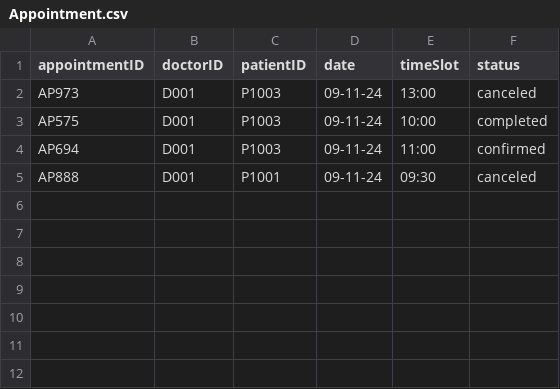
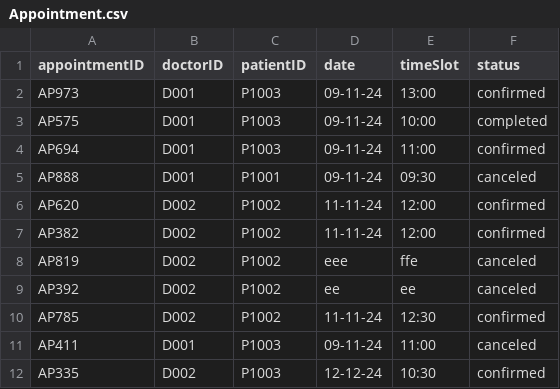
Before and after one commit to Pratz2005/Hospital-Management-System, a CSV file: src/Files/Appointment.csv, drawn as a sheet.

```diff
--- a/src/Files/Appointment.csv
+++ b/src/Files/Appointment.csv
@@ -1,3 +1,3 @@
 appointmentID,doctorID,patientID,date,timeSlot,status
-AP973,D001,P1003,09-11-24,13:00,canceled
+AP973,D001,P1003,09-11-24,13:00,confirmed
 AP575,D001,P1003,09-11-24,10:00,completed
@@ -5 +5,8 @@ AP694,D001,P1003,09-11-24,11:00,confirmed
 AP888,D001,P1001,09-11-24,09:30,canceled
+AP620,D002,P1002,11-11-24,12:00,confirmed
+AP382,D002,P1002,11-11-24,12:00,confirmed
+AP819,D002,P1002,eee,ffe,canceled
+AP392,D002,P1002,ee,ee,canceled
+AP785,D002,P1002,11-11-24,12:30,confirmed
+AP411,D001,P1003,09-11-24,11:00,canceled
+AP335,D002,P1003,12-12-24,10:30,confirmed
```
Also changed, not shown: src/Files/AppointmentRecord.csv, src/Files/DoctorAvailability.csv, 6 other files.
